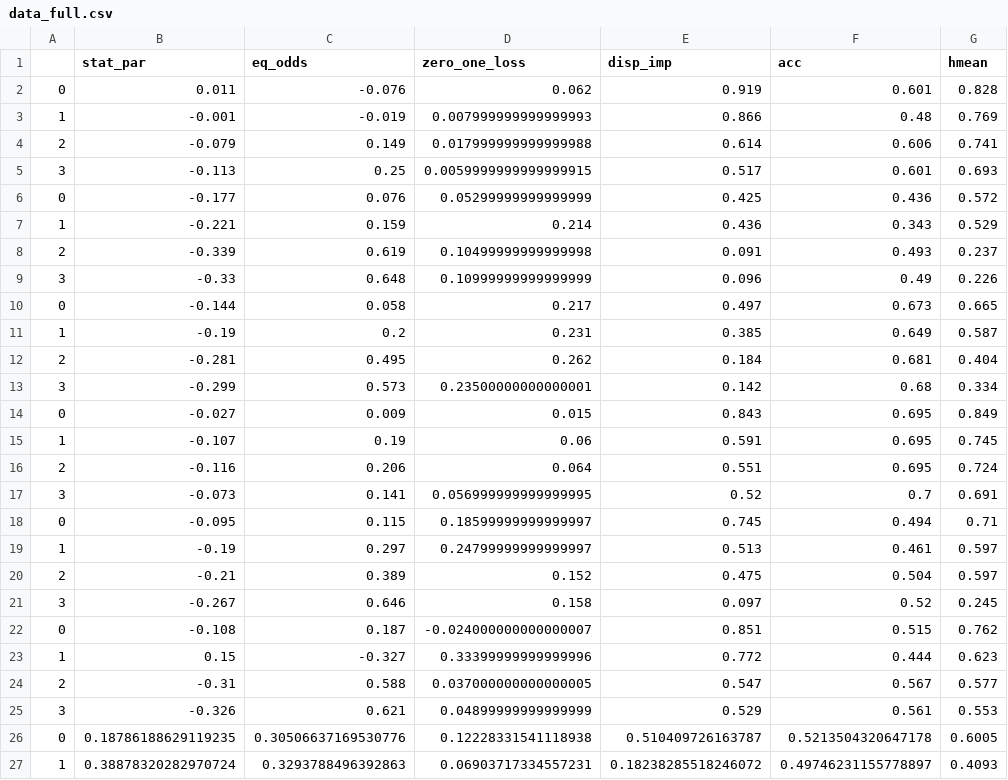
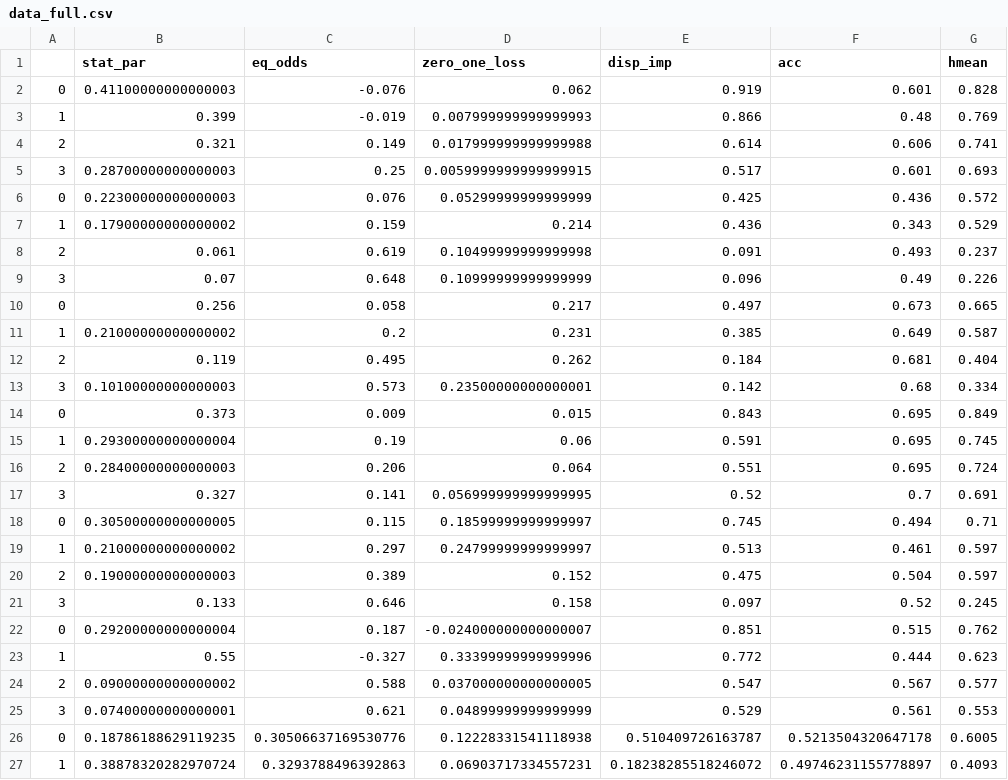
Before and after one commit to harel-coffee/manila-auto, a CSV file: replication_package/data_full.csv, drawn as a sheet; only a part is shown; the diff names each change by its address in the sheet, - before the commit and + after, or states it on an @@ line.

```diff
--- a/replication_package/data_full.csv
+++ b/replication_package/data_full.csv
-B2 (stat_par): 0.011
+B2 (stat_par): 0.41100000000000003
-B3 (stat_par): -0.001
+B3 (stat_par): 0.399
-B4 (stat_par): -0.079
+B4 (stat_par): 0.321
-B5 (stat_par): -0.113
+B5 (stat_par): 0.28700000000000003
-B6 (stat_par): -0.177
+B6 (stat_par): 0.22300000000000003
-B7 (stat_par): -0.221
+B7 (stat_par): 0.17900000000000002
-B8 (stat_par): -0.339
+B8 (stat_par): 0.061
-B9 (stat_par): -0.33
+B9 (stat_par): 0.07
-B10 (stat_par): -0.144
+B10 (stat_par): 0.256
-B11 (stat_par): -0.19
+B11 (stat_par): 0.21000000000000002
-B12 (stat_par): -0.281
+B12 (stat_par): 0.119
-B13 (stat_par): -0.299
+B13 (stat_par): 0.10100000000000003
-B14 (stat_par): -0.027
+B14 (stat_par): 0.373
-B15 (stat_par): -0.107
+B15 (stat_par): 0.29300000000000004
-B16 (stat_par): -0.116
+B16 (stat_par): 0.28400000000000003
-B17 (stat_par): -0.073
+B17 (stat_par): 0.327
-B18 (stat_par): -0.095
+B18 (stat_par): 0.30500000000000005
-B19 (stat_par): -0.19
+B19 (stat_par): 0.21000000000000002
-B20 (stat_par): -0.21
+B20 (stat_par): 0.19000000000000003
-B21 (stat_par): -0.267
+B21 (stat_par): 0.133
-B22 (stat_par): -0.108
+B22 (stat_par): 0.29200000000000004
-B23 (stat_par): 0.15
+B23 (stat_par): 0.55
-B24 (stat_par): -0.31
+B24 (stat_par): 0.09000000000000002
-B25 (stat_par): -0.326
+B25 (stat_par): 0.07400000000000001
```
Also changed, not shown: 2 other files.
